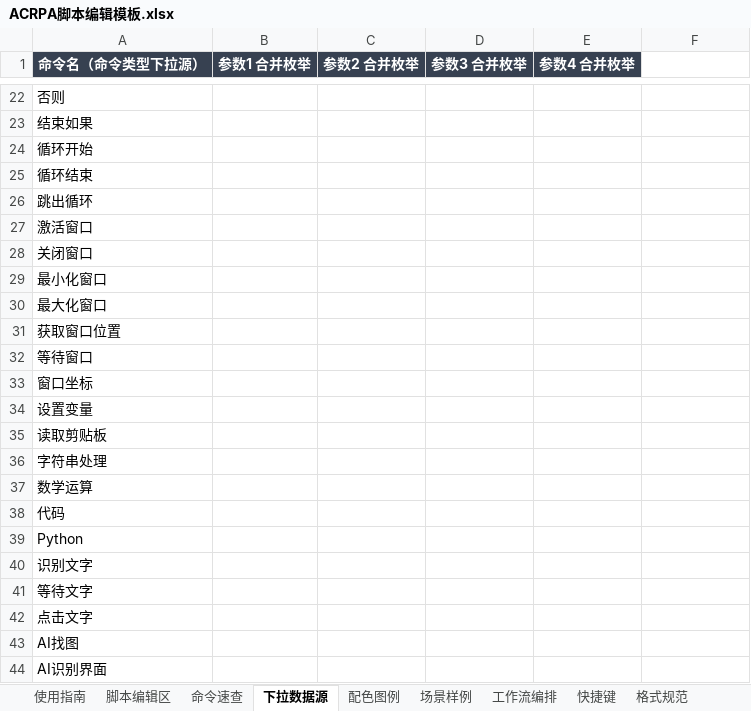
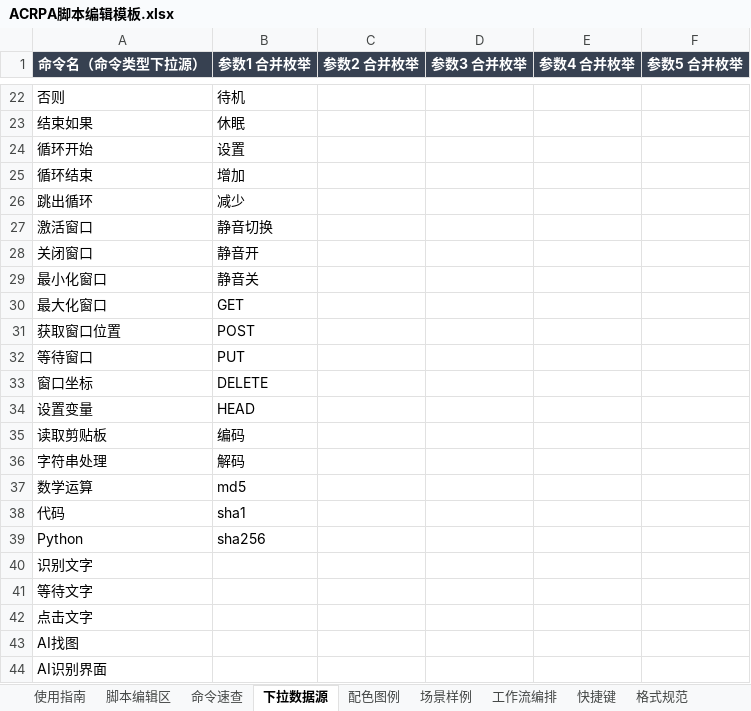
Before and after one commit to yohoten/acrpa, an Excel workbook: res/template/ACRPA脚本编辑模板.xlsx, sheet 下拉数据源, drawn as a sheet; only a part is shown, gaps mark what is left out; values as stored, in another font and other column widths than the file's, no borders; the diff covers the shown part only; the diff names each change by its address in the sheet, - before the commit and + after, or states it on an @@ line.

```diff
--- a/res/template/ACRPA脚本编辑模板.xlsx (sheet 下拉数据源)
+++ b/res/template/ACRPA脚本编辑模板.xlsx (sheet 下拉数据源)
-F1: (empty)
+F1: 参数5 合并枚举
-F1 fill: none
+F1 fill: #374151
-B22 (参数1 合并枚举): (empty)
+B22 (参数1 合并枚举): 待机
-B23 (参数1 合并枚举): (empty)
+B23 (参数1 合并枚举): 休眠
-B24 (参数1 合并枚举): (empty)
+B24 (参数1 合并枚举): 设置
-B25 (参数1 合并枚举): (empty)
+B25 (参数1 合并枚举): 增加
-B26 (参数1 合并枚举): (empty)
+B26 (参数1 合并枚举): 减少
-B27 (参数1 合并枚举): (empty)
+B27 (参数1 合并枚举): 静音切换
-B28 (参数1 合并枚举): (empty)
+B28 (参数1 合并枚举): 静音开
-B29 (参数1 合并枚举): (empty)
+B29 (参数1 合并枚举): 静音关
-B30 (参数1 合并枚举): (empty)
+B30 (参数1 合并枚举): GET
-B31 (参数1 合并枚举): (empty)
+B31 (参数1 合并枚举): POST
-B32 (参数1 合并枚举): (empty)
+B32 (参数1 合并枚举): PUT
-B33 (参数1 合并枚举): (empty)
+B33 (参数1 合并枚举): DELETE
-B34 (参数1 合并枚举): (empty)
+B34 (参数1 合并枚举): HEAD
-B35 (参数1 合并枚举): (empty)
+B35 (参数1 合并枚举): 编码
-B36 (参数1 合并枚举): (empty)
+B36 (参数1 合并枚举): 解码
-B37 (参数1 合并枚举): (empty)
+B37 (参数1 合并枚举): md5
-B38 (参数1 合并枚举): (empty)
+B38 (参数1 合并枚举): sha1
-B39 (参数1 合并枚举): (empty)
+B39 (参数1 合并枚举): sha256
```
Also changed, not shown: 20 added rows and 32 edited cells elsewhere in this sheet, sheet 命令速查, sheet 场景样例, sheet 配色图例, sheet 使用指南, 8 other files.
